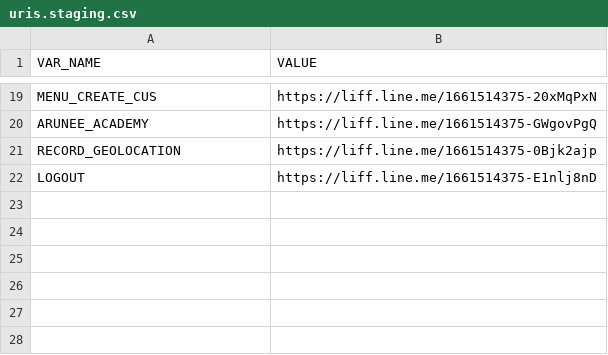
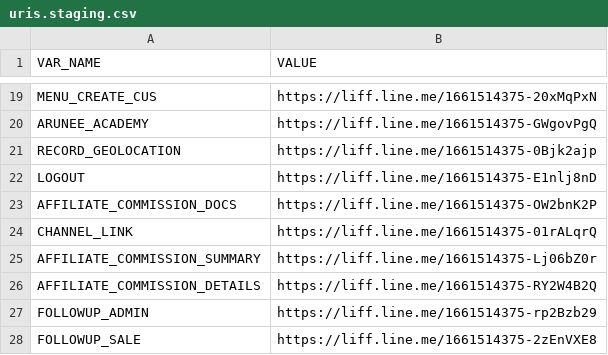
Before and after one commit to aruneefishball/line-flex-message, a CSV file: uris.staging.csv, drawn as a sheet; only a part is shown, gaps mark what is left out.

Commit message:
Update uris.staging.csv

```diff
--- a/uris.staging.csv
+++ b/uris.staging.csv
@@ -22 +22,7 @@ RECORD_GEOLOCATION,https://liff.line.me/1661514375-0Bjk2ajp
 LOGOUT,https://liff.line.me/1661514375-E1nlj8nD
+AFFILIATE_COMMISSION_DOCS,https://liff.line.me/1661514375-OW2bnK2P
+CHANNEL_LINK,https://liff.line.me/1661514375-01rALqrQ
+AFFILIATE_COMMISSION_SUMMARY,https://liff.line.me/1661514375-Lj06bZ0r
+AFFILIATE_COMMISSION_DETAILS,https://liff.line.me/1661514375-RY2W4B2Q
+FOLLOWUP_ADMIN,https://liff.line.me/1661514375-rp2Bzb29
+FOLLOWUP_SALE,https://liff.line.me/1661514375-2zEnVXE8
```
